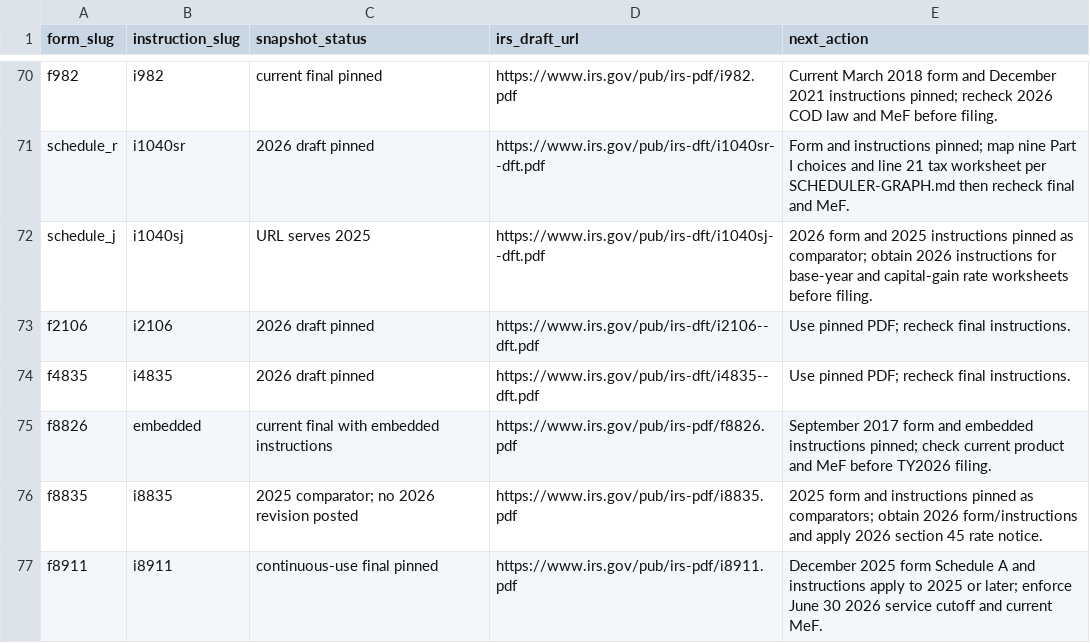
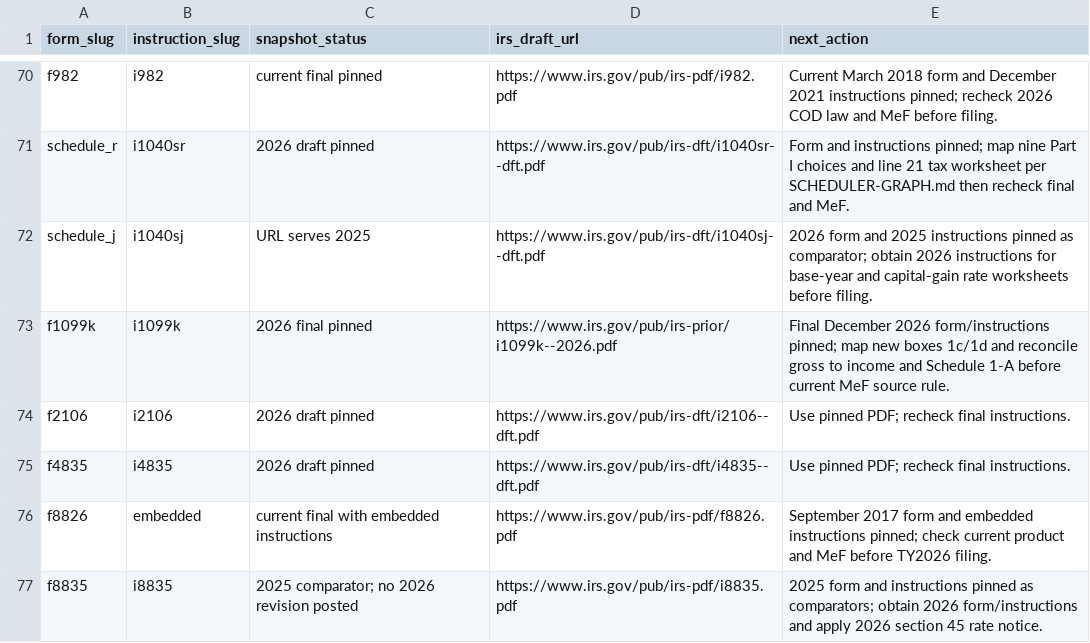
Before and after one commit to filedcom/opentax, a CSV file: docs/ty2026/instruction-coverage.csv, drawn as a sheet; only a part is shown, gaps mark what is left out; the shorter side is filled out with more unchanged rows; the diff names each change by its address in the sheet, - before the commit and + after, or states it on an @@ line.

Commit message:
Pin TY2026 Form 1099-K and map receipt reconciliation

```diff
--- a/docs/ty2026/instruction-coverage.csv
+++ b/docs/ty2026/instruction-coverage.csv
+row 73: f1099k | i1099k | 2026 final pinned | https://www.irs.gov/pub/irs-prior/i1099k--2026.pdf | Final December 2026 form/instructions pinned; map new boxes 1c/1d and reconcile gross to income and Schedule 1-A before current MeF source rule.
```
Also changed, not shown: docs/ty2026/node-coverage.csv, 13 other files.
